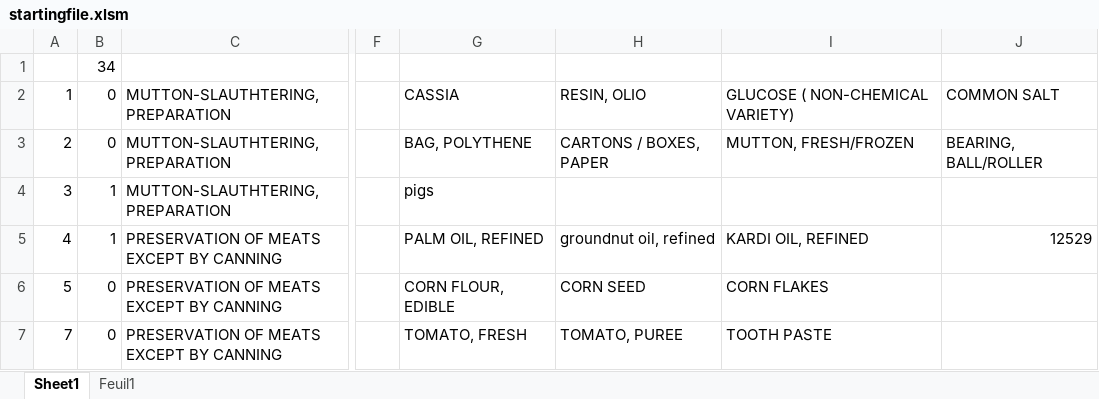
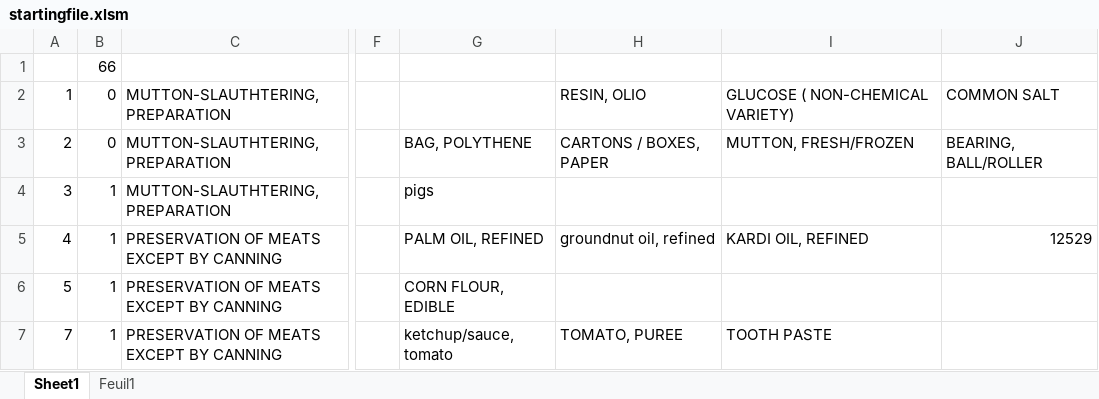
Before and after one commit to JulieLen/asic_corresp, an Excel workbook: startingfile.xlsm, sheet Sheet1, drawn as a sheet; only a part is shown, gaps mark what is left out; values as stored, in another font and other column widths than the file's, no cell formats; the diff covers the shown part only; the diff names each change by its address in the sheet, - before the commit and + after, or states it on an @@ line.

```diff
--- a/startingfile.xlsm (sheet Sheet1)
+++ b/startingfile.xlsm (sheet Sheet1)
-B1: 34
+B1: 66
-G2: CASSIA
+G2: (empty)
-B6:B7: 0
+B6:B7: 1
-H6: CORN SEED
+H6: (empty)
-I6: CORN FLAKES
+I6: (empty)
-G7: TOMATO, FRESH
+G7: ketchup/sauce, tomato
```
Also changed, not shown: 330 edited cells elsewhere in this sheet, cell formats, 2 other files.
